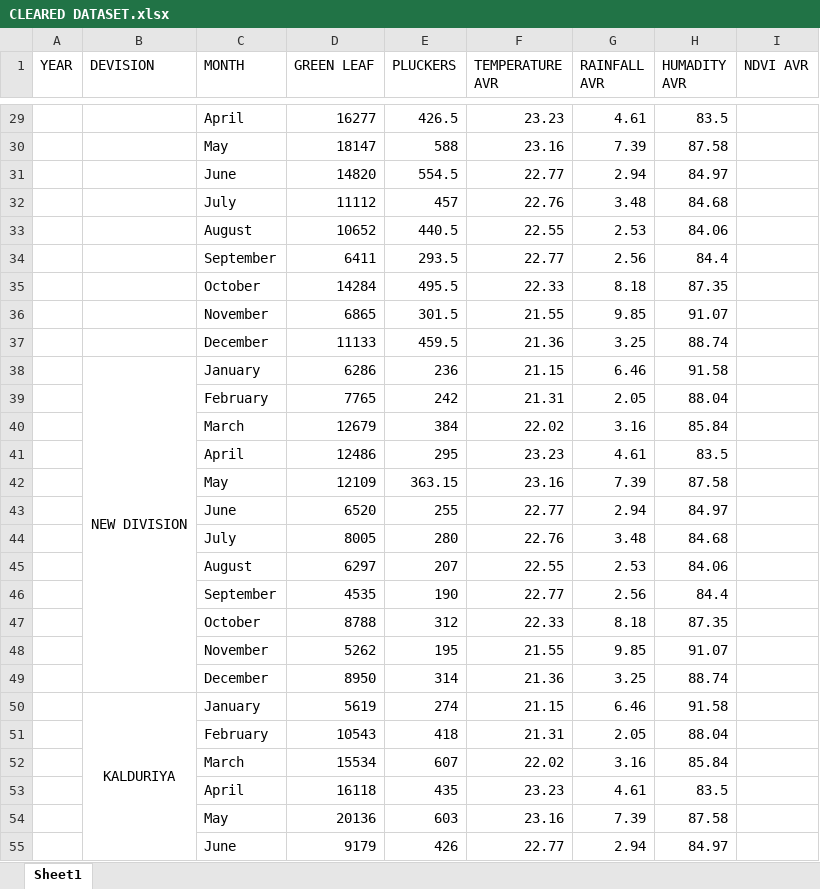
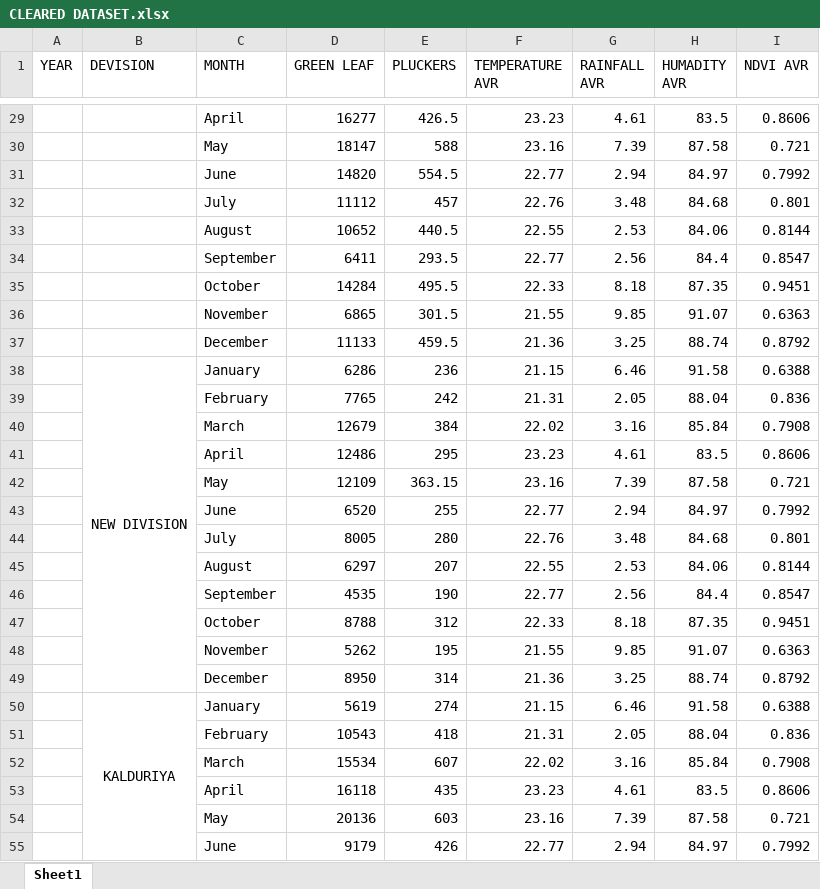
Before and after one commit to chenulBimsath/Smart-Tea-monitoring-and-decition-support-System, an Excel workbook: ml-models/CLEARED DATASET.xlsx, sheet Sheet1, drawn as a sheet; only a part is shown, gaps mark what is left out; values as stored, in another font and other column widths than the file's, no borders; the diff covers the shown part only; the diff names each change by its address in the sheet, - before the commit and + after, or states it on an @@ line.

Commit message:
NDVI (Google Earth Engine API)
I created a python program to get past NDVI data and add them to a csv file then I updated the dataset with past NDVI data

```diff
--- a/ml-models/CLEARED DATASET.xlsx (sheet Sheet1)
+++ b/ml-models/CLEARED DATASET.xlsx (sheet Sheet1)
-I29 (NDVI AVR): (empty)
+I29 (NDVI AVR): 0.8606
-I30 (NDVI AVR): (empty)
+I30 (NDVI AVR): 0.721
-I31 (NDVI AVR): (empty)
+I31 (NDVI AVR): 0.7992
-I32 (NDVI AVR): (empty)
+I32 (NDVI AVR): 0.801
-I33 (NDVI AVR): (empty)
+I33 (NDVI AVR): 0.8144
-I34 (NDVI AVR): (empty)
+I34 (NDVI AVR): 0.8547
-I35 (NDVI AVR): (empty)
+I35 (NDVI AVR): 0.9451
-I36 (NDVI AVR): (empty)
+I36 (NDVI AVR): 0.6363
-I37 (NDVI AVR): (empty)
+I37 (NDVI AVR): 0.8792
-I38 (NDVI AVR): (empty)
+I38 (NDVI AVR): 0.6388
-I39 (NDVI AVR): (empty)
+I39 (NDVI AVR): 0.836
-I40 (NDVI AVR): (empty)
+I40 (NDVI AVR): 0.7908
-I41 (NDVI AVR): (empty)
+I41 (NDVI AVR): 0.8606
-I42 (NDVI AVR): (empty)
+I42 (NDVI AVR): 0.721
-I43 (NDVI AVR): (empty)
+I43 (NDVI AVR): 0.7992
-I44 (NDVI AVR): (empty)
+I44 (NDVI AVR): 0.801
-I45 (NDVI AVR): (empty)
+I45 (NDVI AVR): 0.8144
-I46 (NDVI AVR): (empty)
+I46 (NDVI AVR): 0.8547
-I47 (NDVI AVR): (empty)
+I47 (NDVI AVR): 0.9451
-I48 (NDVI AVR): (empty)
+I48 (NDVI AVR): 0.6363
-I49 (NDVI AVR): (empty)
+I49 (NDVI AVR): 0.8792
-I50 (NDVI AVR): (empty)
+I50 (NDVI AVR): 0.6388
-I51 (NDVI AVR): (empty)
+I51 (NDVI AVR): 0.836
-I52 (NDVI AVR): (empty)
+I52 (NDVI AVR): 0.7908
-I53 (NDVI AVR): (empty)
+I53 (NDVI AVR): 0.8606
-I54 (NDVI AVR): (empty)
+I54 (NDVI AVR): 0.721
-I55 (NDVI AVR): (empty)
+I55 (NDVI AVR): 0.7992
```
Also changed, not shown: 333 edited cells elsewhere in this sheet, 3 other files.
